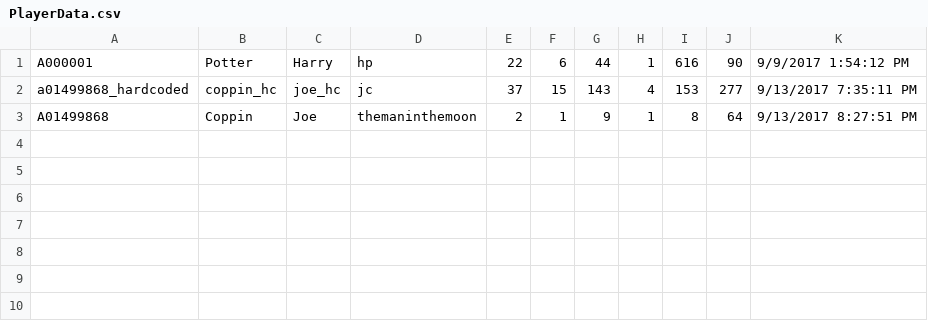
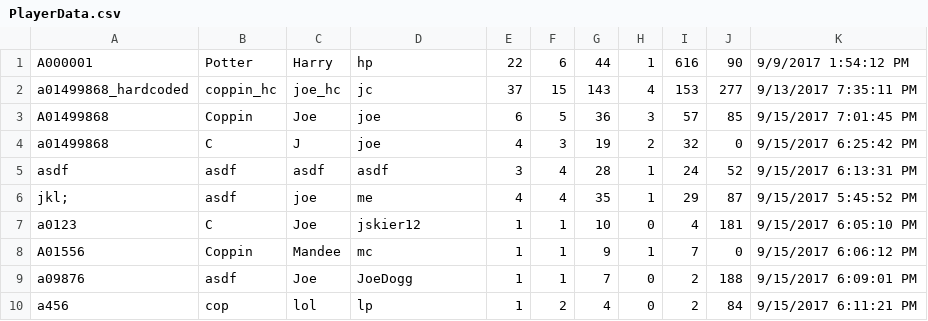
Before and after one commit to joecoppin/cs5200, a CSV file: hw1/WordGuessServer/PlayerData.csv, drawn as a sheet.

```diff
--- a/hw1/WordGuessServer/PlayerData.csv
+++ b/hw1/WordGuessServer/PlayerData.csv
@@ -2,2 +2,9 @@ A000001,Potter,Harry,hp,22,6,44,1,616,90,9/9/2017 1:54:12 PM
 a01499868_hardcoded,coppin_hc,joe_hc,jc,37,15,143,4,153,277,9/13/2017 7:35:11 PM
-A01499868,Coppin,Joe,themaninthemoon,2,1,9,1,8,64,9/13/2017 8:27:51 PM
+A01499868,Coppin,Joe,joe,6,5,36,3,57,85,9/15/2017 7:01:45 PM
+a01499868,C,J,joe,4,3,19,2,32,0,9/15/2017 6:25:42 PM
+asdf,asdf,asdf,asdf,3,4,28,1,24,52,9/15/2017 6:13:31 PM
+jkl;,asdf,joe,me,4,4,35,1,29,87,9/15/2017 5:45:52 PM
+a0123,C,Joe,jskier12,1,1,10,0,4,181,9/15/2017 6:05:10 PM
+A01556,Coppin,Mandee,mc,1,1,9,1,7,0,9/15/2017 6:06:12 PM
+a09876,asdf,Joe,JoeDogg,1,1,7,0,2,188,9/15/2017 6:09:01 PM
+a456,cop,lol,lp,1,2,4,0,2,84,9/15/2017 6:11:21 PM
```
Also changed, not shown: 10 other files.
